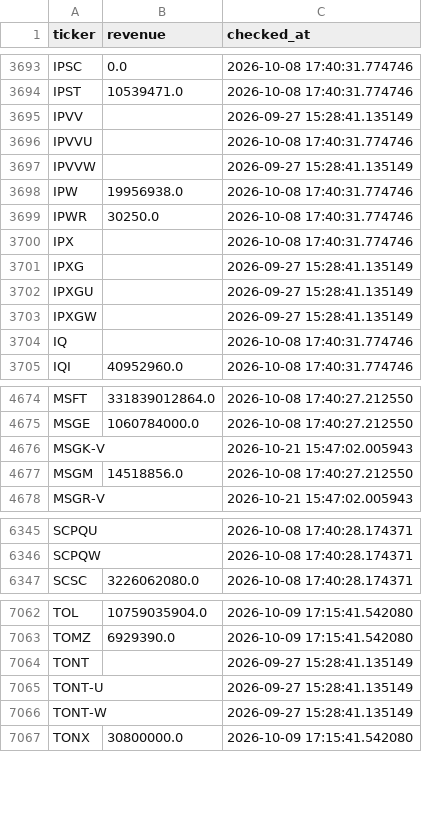
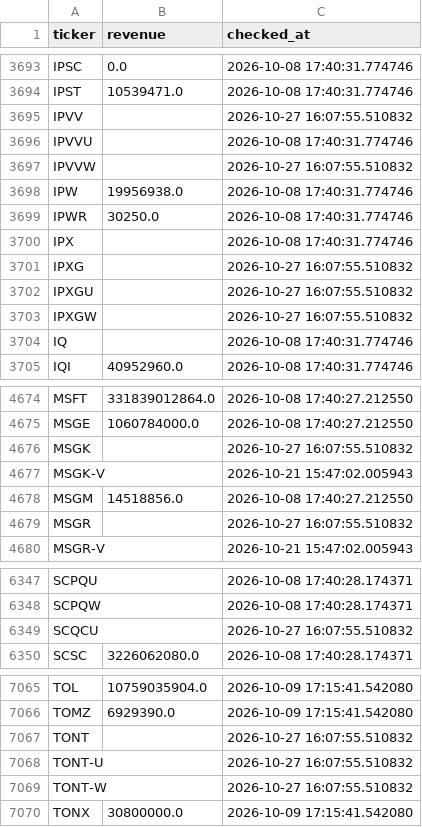
Before and after one commit to Amit33-design/Amit33-network-design, a CSV file: screener/universe_scan_state.csv, drawn as a sheet; only a part is shown, gaps mark what is left out; the diff covers the shown part only.

```diff
--- a/screener/universe_scan_state.csv
+++ b/screener/universe_scan_state.csv
@@ -3694,5 +3694,5 @@ IPSC,0.0,2026-10-08 17:40:31.774746
 IPST,10539471.0,2026-10-08 17:40:31.774746
-IPVV,,2026-09-27 15:28:41.135149
+IPVV,,2026-10-27 16:07:55.510832
 IPVVU,,2026-10-08 17:40:31.774746
-IPVVW,,2026-09-27 15:28:41.135149
+IPVVW,,2026-10-27 16:07:55.510832
 IPW,19956938.0,2026-10-08 17:40:31.774746
@@ -3700,5 +3700,5 @@ IPWR,30250.0,2026-10-08 17:40:31.774746
 IPX,,2026-10-08 17:40:31.774746
-IPXG,,2026-09-27 15:28:41.135149
-IPXGU,,2026-09-27 15:28:41.135149
-IPXGW,,2026-09-27 15:28:41.135149
+IPXG,,2026-10-27 16:07:55.510832
+IPXGU,,2026-10-27 16:07:55.510832
+IPXGW,,2026-10-27 16:07:55.510832
 IQ,,2026-10-08 17:40:31.774746
@@ -4675,4 +4675,6 @@ MSFT,331839012864.0,2026-10-08 17:40:27.212550
 MSGE,1060784000.0,2026-10-08 17:40:27.212550
+MSGK,,2026-10-27 16:07:55.510832
 MSGK-V,,2026-10-21 15:47:02.005943
 MSGM,14518856.0,2026-10-08 17:40:27.212550
+MSGR,,2026-10-27 16:07:55.510832
 MSGR-V,,2026-10-21 15:47:02.005943
@@ -6346,2 +6348,3 @@ SCPQU,,2026-10-08 17:40:28.174371
 SCPQW,,2026-10-08 17:40:28.174371
+SCQCU,,2026-10-27 16:07:55.510832
 SCSC,3226062080.0,2026-10-08 17:40:28.174371
@@ -7063,5 +7066,5 @@ TOL,10759035904.0,2026-10-09 17:15:41.542080
 TOMZ,6929390.0,2026-10-09 17:15:41.542080
-TONT,,2026-09-27 15:28:41.135149
-TONT-U,,2026-09-27 15:28:41.135149
-TONT-W,,2026-09-27 15:28:41.135149
+TONT,,2026-10-27 16:07:55.510832
+TONT-U,,2026-10-27 16:07:55.510832
+TONT-W,,2026-10-27 16:07:55.510832
 TONX,30800000.0,2026-10-09 17:15:41.542080
```
Also changed, not shown: 23 edited cells elsewhere in this file.
